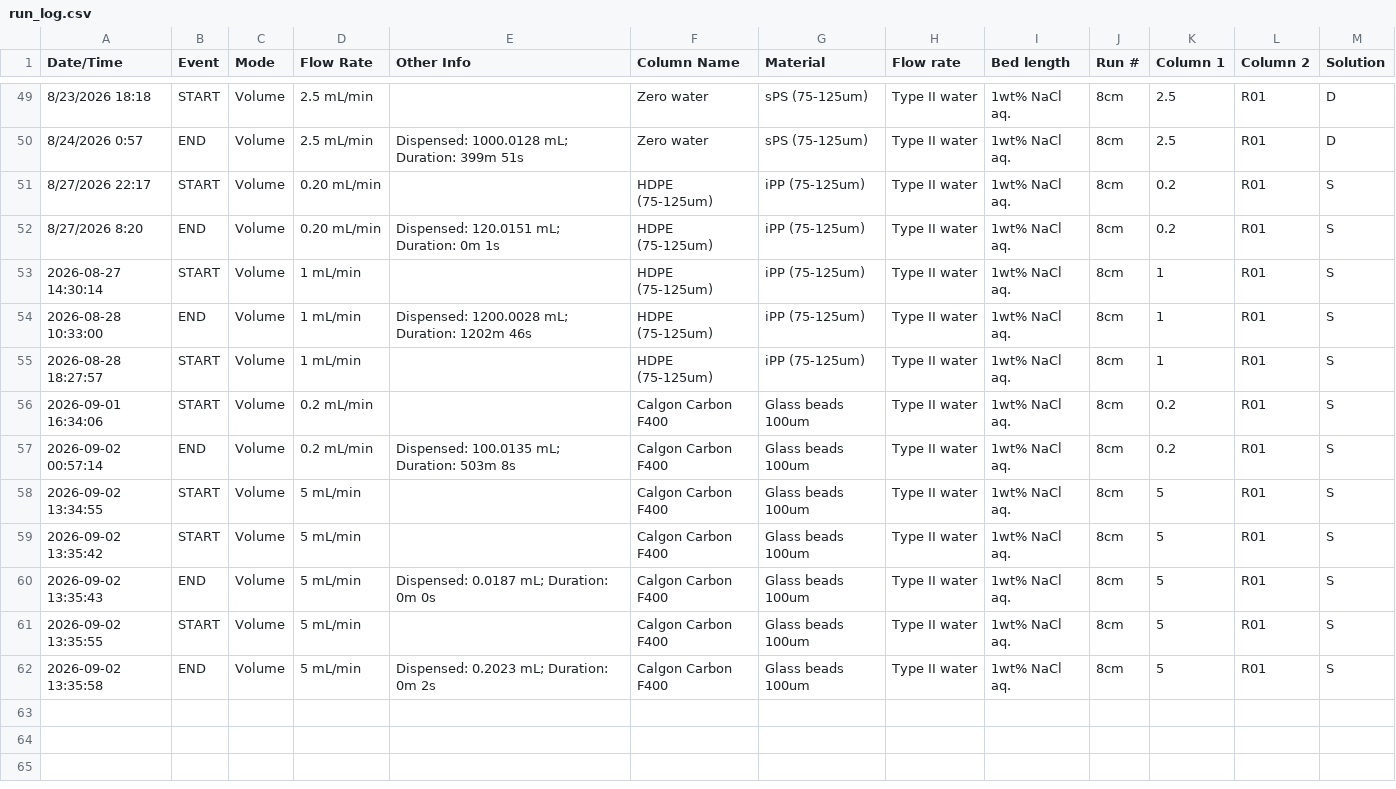
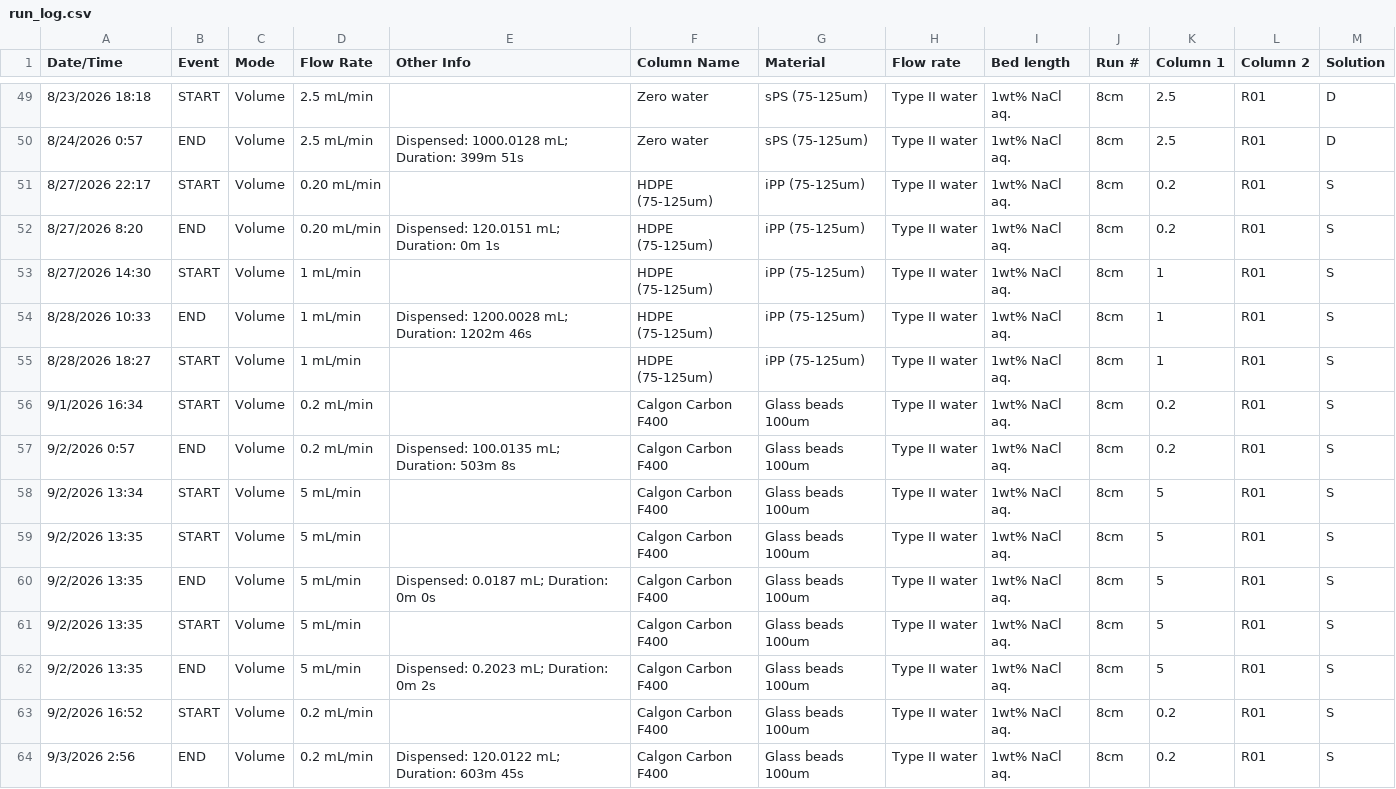
Before and after one commit to brandonbtm29/Masterflex-REGLO-Pump-Ethernet-Control, a CSV file: run_log.csv, drawn as a sheet; only a part is shown, gaps mark what is left out; the diff covers the shown part only.

```diff
--- a/run_log.csv
+++ b/run_log.csv
@@ -52,11 +52,13 @@ Date/Time,Event,Mode,Flow Rate,Other Info,Column Name,Material,Flow rate,Bed len
 8/27/2026 8:20,END,Volume,0.20 mL/min,Dispensed: 120.0151 mL; Duration: 0m 1s,HDPE (75-125um),iPP (75-125um),Type II water,1wt% NaCl aq.,8cm,0.2,R01,S
-2026-08-27 14:30:14,START,Volume,1 mL/min,,HDPE (75-125um),iPP (75-125um),Type II water,1wt% NaCl aq.,8cm,1,R01,S
-2026-08-28 10:33:00,END,Volume,1 mL/min,Dispensed: 1200.0028 mL; Duration: 1202m 46s,HDPE (75-125um),iPP (75-125um),Type II water,1wt% NaCl aq.,8cm,1,R01,S
-2026-08-28 18:27:57,START,Volume,1 mL/min,,HDPE (75-125um),iPP (75-125um),Type II water,1wt% NaCl aq.,8cm,1,R01,S
-2026-09-01 16:34:06,START,Volume,0.2 mL/min,,Calgon Carbon F400,Glass beads 100um,Type II water,1wt% NaCl aq.,8cm,0.2,R01,S
-2026-09-02 00:57:14,END,Volume,0.2 mL/min,Dispensed: 100.0135 mL; Duration: 503m 8s,Calgon Carbon F400,Glass beads 100um,Type II water,1wt% NaCl aq.,8cm,0.2,R01,S
-2026-09-02 13:34:55,START,Volume,5 mL/min,,Calgon Carbon F400,Glass beads 100um,Type II water,1wt% NaCl aq.,8cm,5,R01,S
-2026-09-02 13:35:42,START,Volume,5 mL/min,,Calgon Carbon F400,Glass beads 100um,Type II water,1wt% NaCl aq.,8cm,5,R01,S
-2026-09-02 13:35:43,END,Volume,5 mL/min,Dispensed: 0.0187 mL; Duration: 0m 0s,Calgon Carbon F400,Glass beads 100um,Type II water,1wt% NaCl aq.,8cm,5,R01,S
-2026-09-02 13:35:55,START,Volume,5 mL/min,,Calgon Carbon F400,Glass beads 100um,Type II water,1wt% NaCl aq.,8cm,5,R01,S
-2026-09-02 13:35:58,END,Volume,5 mL/min,Dispensed: 0.2023 mL; Duration: 0m 2s,Calgon Carbon F400,Glass beads 100um,Type II water,1wt% NaCl aq.,8cm,5,R01,S
+8/27/2026 14:30,START,Volume,1 mL/min,,HDPE (75-125um),iPP (75-125um),Type II water,1wt% NaCl aq.,8cm,1,R01,S
+8/28/2026 10:33,END,Volume,1 mL/min,Dispensed: 1200.0028 mL; Duration: 1202m 46s,HDPE (75-125um),iPP (75-125um),Type II water,1wt% NaCl aq.,8cm,1,R01,S
+8/28/2026 18:27,START,Volume,1 mL/min,,HDPE (75-125um),iPP (75-125um),Type II water,1wt% NaCl aq.,8cm,1,R01,S
+9/1/2026 16:34,START,Volume,0.2 mL/min,,Calgon Carbon F400,Glass beads 100um,Type II water,1wt% NaCl aq.,8cm,0.2,R01,S
+9/2/2026 0:57,END,Volume,0.2 mL/min,Dispensed: 100.0135 mL; Duration: 503m 8s,Calgon Carbon F400,Glass beads 100um,Type II water,1wt% NaCl aq.,8cm,0.2,R01,S
+9/2/2026 13:34,START,Volume,5 mL/min,,Calgon Carbon F400,Glass beads 100um,Type II water,1wt% NaCl aq.,8cm,5,R01,S
+9/2/2026 13:35,START,Volume,5 mL/min,,Calgon Carbon F400,Glass beads 100um,Type II water,1wt% NaCl aq.,8cm,5,R01,S
+9/2/2026 13:35,END,Volume,5 mL/min,Dispensed: 0.0187 mL; Duration: 0m 0s,Calgon Carbon F400,Glass beads 100um,Type II water,1wt% NaCl aq.,8cm,5,R01,S
+9/2/2026 13:35,START,Volume,5 mL/min,,Calgon Carbon F400,Glass beads 100um,Type II water,1wt% NaCl aq.,8cm,5,R01,S
+9/2/2026 13:35,END,Volume,5 mL/min,Dispensed: 0.2023 mL; Duration: 0m 2s,Calgon Carbon F400,Glass beads 100um,Type II water,1wt% NaCl aq.,8cm,5,R01,S
+9/2/2026 16:52,START,Volume,0.2 mL/min,,Calgon Carbon F400,Glass beads 100um,Type II water,1wt% NaCl aq.,8cm,0.2,R01,S
+9/3/2026 2:56,END,Volume,0.2 mL/min,Dispensed: 120.0122 mL; Duration: 603m 45s,Calgon Carbon F400,Glass beads 100um,Type II water,1wt% NaCl aq.,8cm,0.2,R01,S
```
Also changed, not shown: 12 added rows elsewhere in this file, run_log_backup.csv, 2 other files.
